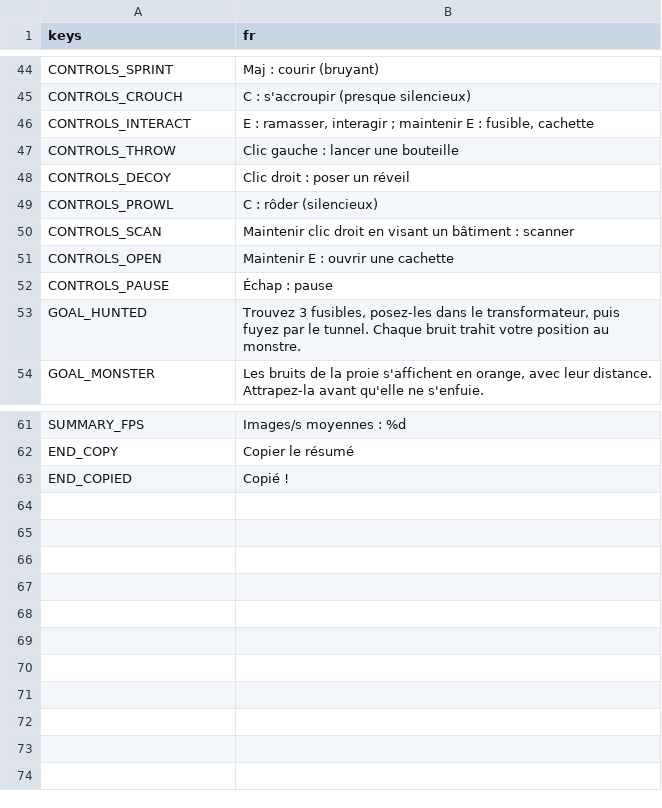
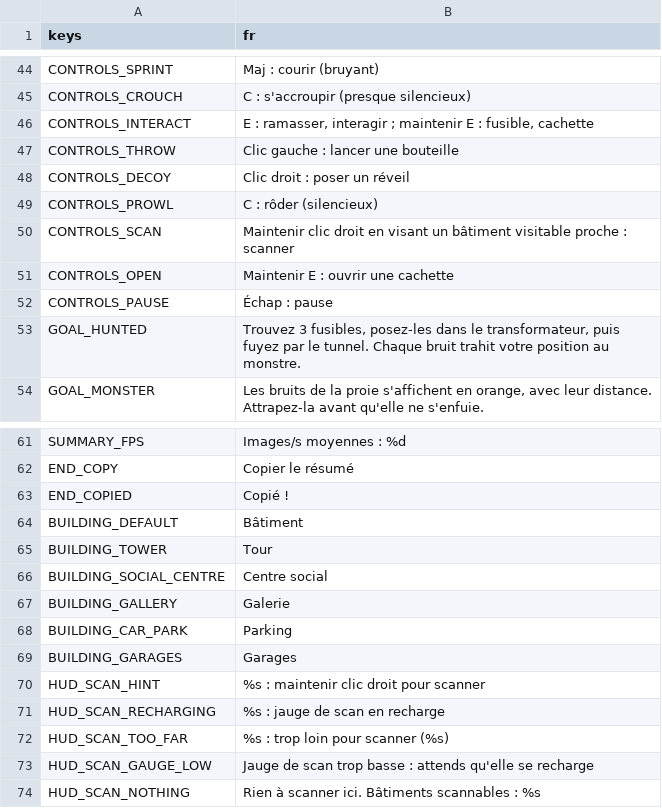
Before and after one commit to retardAFK/echo, a CSV file: game/i18n/strings.csv, drawn as a sheet; only a part is shown, gaps mark what is left out.

```diff
--- a/game/i18n/strings.csv
+++ b/game/i18n/strings.csv
@@ -49,3 +49,3 @@ CONTROLS_DECOY,Clic droit : poser un réveil
 CONTROLS_PROWL,C : rôder (silencieux)
-CONTROLS_SCAN,Maintenir clic droit en visant un bâtiment : scanner
+CONTROLS_SCAN,Maintenir clic droit en visant un bâtiment visitable proche : scanner
 CONTROLS_OPEN,Maintenir E : ouvrir une cachette
@@ -63 +63,12 @@ END_COPY,Copier le résumé
 END_COPIED,Copié !
+BUILDING_DEFAULT,Bâtiment
+BUILDING_TOWER,Tour
+BUILDING_SOCIAL_CENTRE,Centre social
+BUILDING_GALLERY,Galerie
+BUILDING_CAR_PARK,Parking
+BUILDING_GARAGES,Garages
+HUD_SCAN_HINT,%s : maintenir clic droit pour scanner
+HUD_SCAN_RECHARGING,%s : jauge de scan en recharge
+HUD_SCAN_TOO_FAR,"%s : trop loin pour scanner (%s)"
+HUD_SCAN_GAUGE_LOW,Jauge de scan trop basse : attends qu'elle se recharge
+HUD_SCAN_NOTHING,"Rien à scanner ici. Bâtiments scannables : %s"
```
Also changed, not shown: 9 other files.
